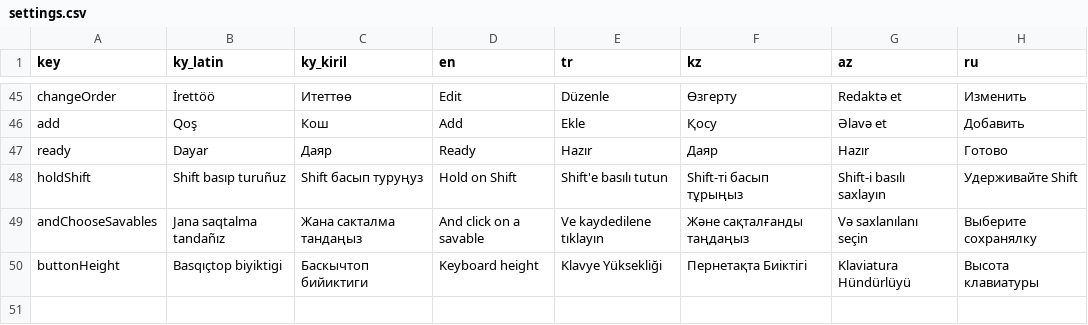
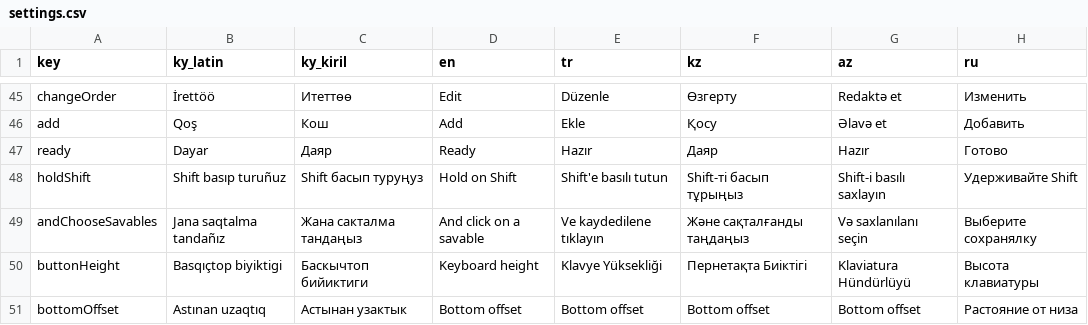
Before and after one commit to samhereis/BitikKeyboard, a CSV file: BitikKeyboard/app/src/main/assets/localization/settings.csv, drawn as a sheet; only a part is shown, gaps mark what is left out; the diff names each change by its address in the sheet, - before the commit and + after, or states it on an @@ line.

```diff
--- a/BitikKeyboard/app/src/main/assets/localization/settings.csv
+++ b/BitikKeyboard/app/src/main/assets/localization/settings.csv
+row 51: bottomOffset | Astınan uzaqtıq | Астынан узактык | Bottom offset | Bottom offset | Bottom offset | Bottom offset | Растояние от низа
```
Also changed, not shown: 52 other files.
